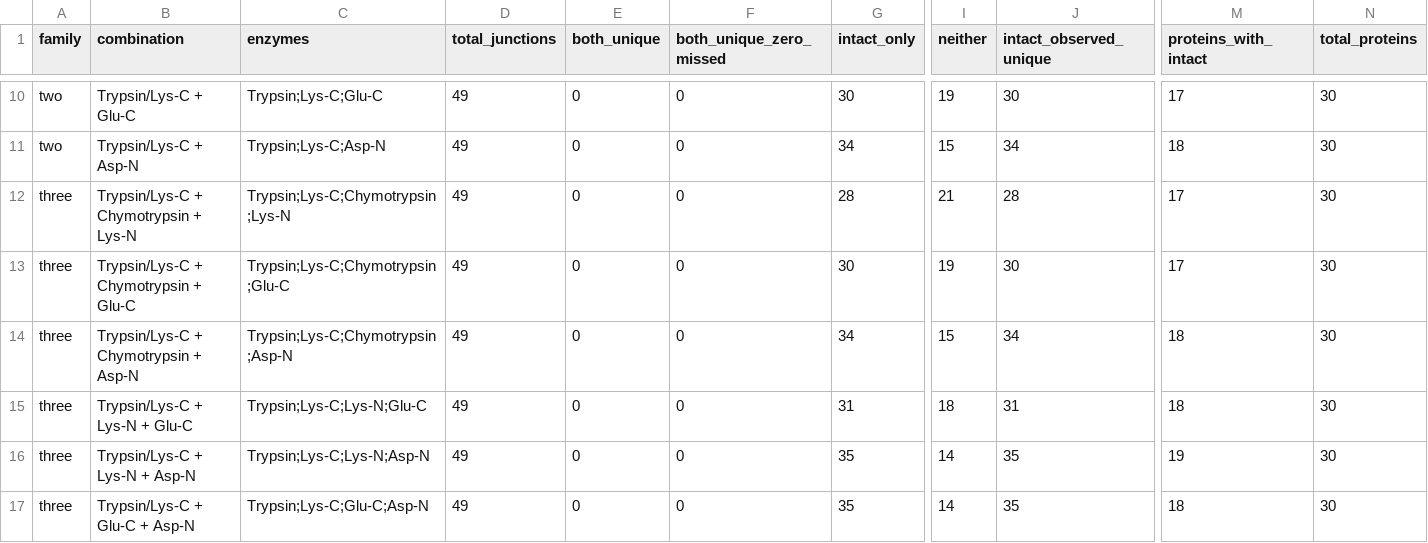
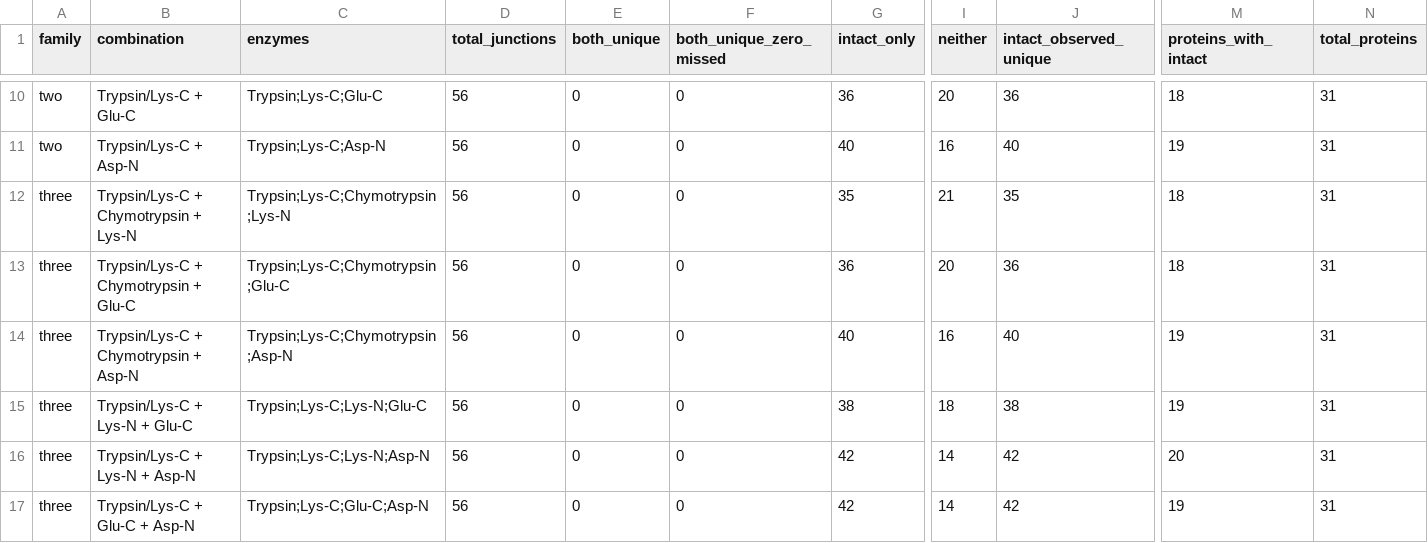
Before and after one commit to shihj12/Protease, a CSV file: coverage_analysis/nature_reference_output/nature_propeptide_design_summary.csv, drawn as a sheet; only a part is shown, gaps mark what is left out; the diff covers the shown part only; the diff names each change by its address in the sheet, - before the commit and + after, or states it on an @@ line.

```diff
--- a/coverage_analysis/nature_reference_output/nature_propeptide_design_summary.csv
+++ b/coverage_analysis/nature_reference_output/nature_propeptide_design_summary.csv
-D10:D17 (total_junctions): 49
+D10:D17 (total_junctions): 56
-G10 (intact_only): 30
+G10 (intact_only): 36
-I10 (neither): 19
+I10 (neither): 20
-J10 (intact_observed_unique): 30
+J10 (intact_observed_unique): 36
-M10 (proteins_with_intact): 17
+M10 (proteins_with_intact): 18
-N10:N17 (total_proteins): 30
+N10:N17 (total_proteins): 31
-G11 (intact_only): 34
+G11 (intact_only): 40
-I11 (neither): 15
+I11 (neither): 16
-J11 (intact_observed_unique): 34
+J11 (intact_observed_unique): 40
-M11 (proteins_with_intact): 18
+M11 (proteins_with_intact): 19
-G12 (intact_only): 28
+G12 (intact_only): 35
-J12 (intact_observed_unique): 28
+J12 (intact_observed_unique): 35
-M12:M13 (proteins_with_intact): 17
+M12:M13 (proteins_with_intact): 18
-G13 (intact_only): 30
+G13 (intact_only): 36
-I13 (neither): 19
+I13 (neither): 20
-J13 (intact_observed_unique): 30
+J13 (intact_observed_unique): 36
-G14 (intact_only): 34
+G14 (intact_only): 40
-I14 (neither): 15
+I14 (neither): 16
-J14 (intact_observed_unique): 34
+J14 (intact_observed_unique): 40
-M14:M15 (proteins_with_intact): 18
+M14:M15 (proteins_with_intact): 19
-G15 (intact_only): 31
+G15 (intact_only): 38
-J15 (intact_observed_unique): 31
+J15 (intact_observed_unique): 38
-G16:G17 (intact_only): 35
+G16:G17 (intact_only): 42
-J16:J17 (intact_observed_unique): 35
+J16:J17 (intact_observed_unique): 42
-M16 (proteins_with_intact): 19
+M16 (proteins_with_intact): 20
-M17 (proteins_with_intact): 18
+M17 (proteins_with_intact): 19
```
Also changed, not shown: 44 edited cells elsewhere in this file, coverage_analysis/output/propeptide_design_summary.csv, coverage_analysis/output/propeptide_junctions.csv, 36 other files.
